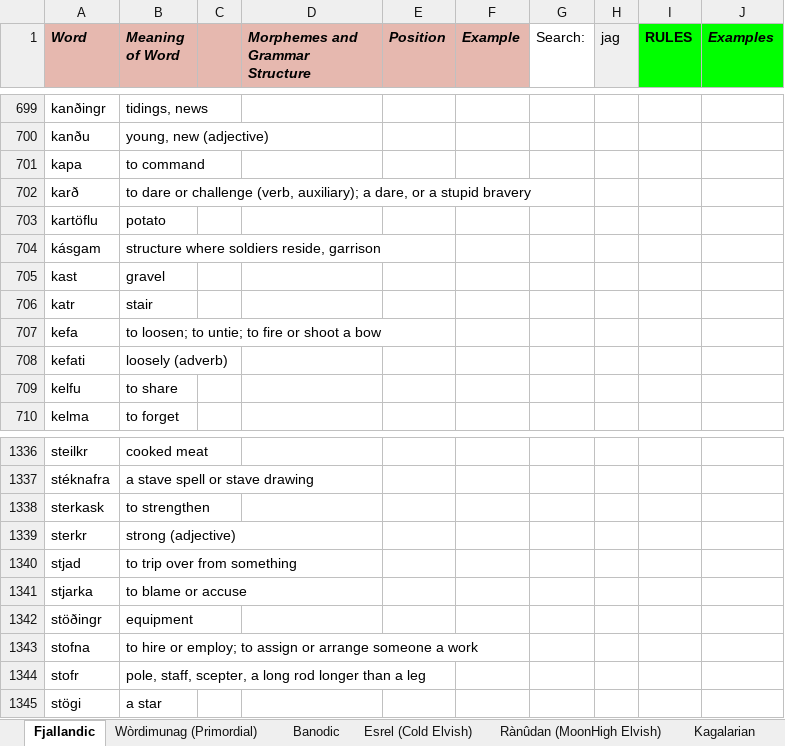
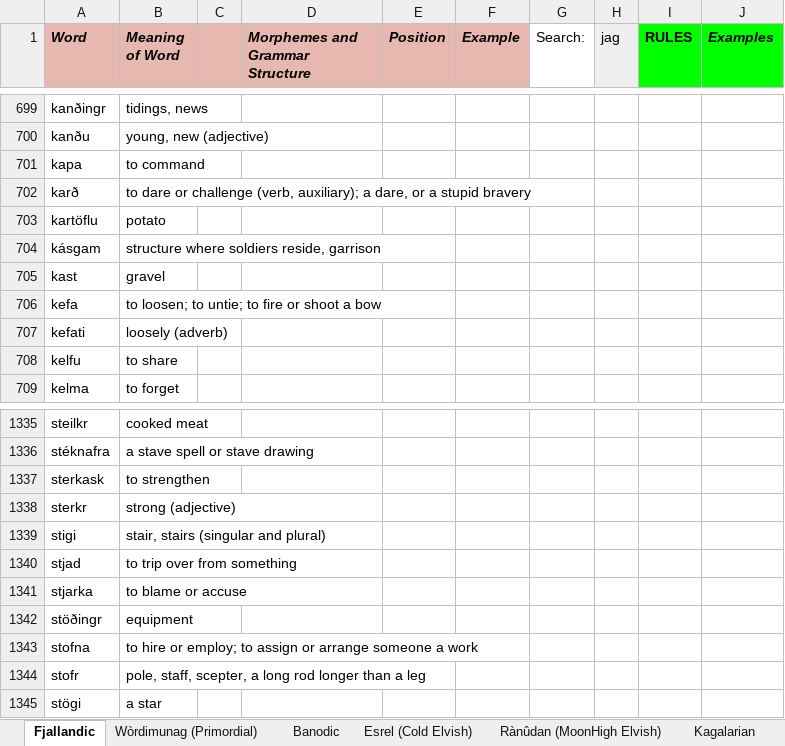
Before and after one commit to Oneo64/Auldworlde, an Excel workbook: Literature/Languages/Fantasy Languages.xlsx, sheet Fjallandic, drawn as a sheet; only a part is shown, gaps mark what is left out; values as stored, in another font and other column widths than the file's, no borders; charts and pictures not drawn; removed rows and columns are numbered as before the commit, all else as after; the diff names each change by its address in the sheet, - before the commit and + after, or states it on an @@ line.

Commit message:
Update Fantasy Languages.xlsx

```diff
--- a/Literature/Languages/Fantasy Languages.xlsx (sheet Fjallandic)
+++ b/Literature/Languages/Fantasy Languages.xlsx (sheet Fjallandic)
-row 706: katr | stair
+row 1339: stigi | stair, stairs (singular and plural)
```
